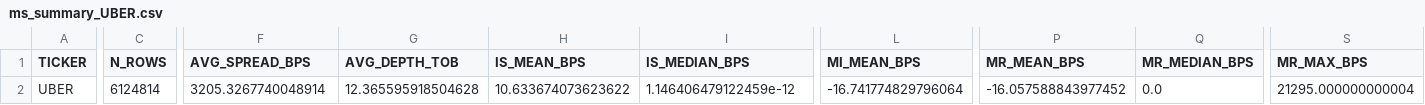
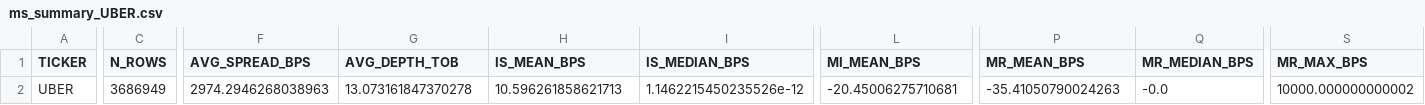
Before and after one commit to abhinavarorags/WithAmitG, a CSV file: TAQCode/ms_out/ms_summary_UBER.csv, drawn as a sheet; only a part is shown, gaps mark what is left out; the diff names each change by its address in the sheet, - before the commit and + after, or states it on an @@ line.

```diff
--- a/TAQCode/ms_out/ms_summary_UBER.csv
+++ b/TAQCode/ms_out/ms_summary_UBER.csv
-C2 (N_ROWS): 6124814
+C2 (N_ROWS): 3686949
-F2 (AVG_SPREAD_BPS): 3205.3267740048914
+F2 (AVG_SPREAD_BPS): 2974.2946268038963
-G2 (AVG_DEPTH_TOB): 12.365595918504628
+G2 (AVG_DEPTH_TOB): 13.073161847370278
-H2 (IS_MEAN_BPS): 10.633674073623622
+H2 (IS_MEAN_BPS): 10.596261858621713
-I2 (IS_MEDIAN_BPS): 1.146406479122459e-12
+I2 (IS_MEDIAN_BPS): 1.1462215450235526e-12
-L2 (MI_MEAN_BPS): -16.741774829796064
+L2 (MI_MEAN_BPS): -20.45006275710681
-P2 (MR_MEAN_BPS): -16.057588843977452
+P2 (MR_MEAN_BPS): -35.41050790024263
-Q2 (MR_MEDIAN_BPS): 0.0
+Q2 (MR_MEDIAN_BPS): -0.0
-S2 (MR_MAX_BPS): 21295.000000000004
+S2 (MR_MAX_BPS): 10000.000000000002
```
Also changed, not shown: 3 other files.
